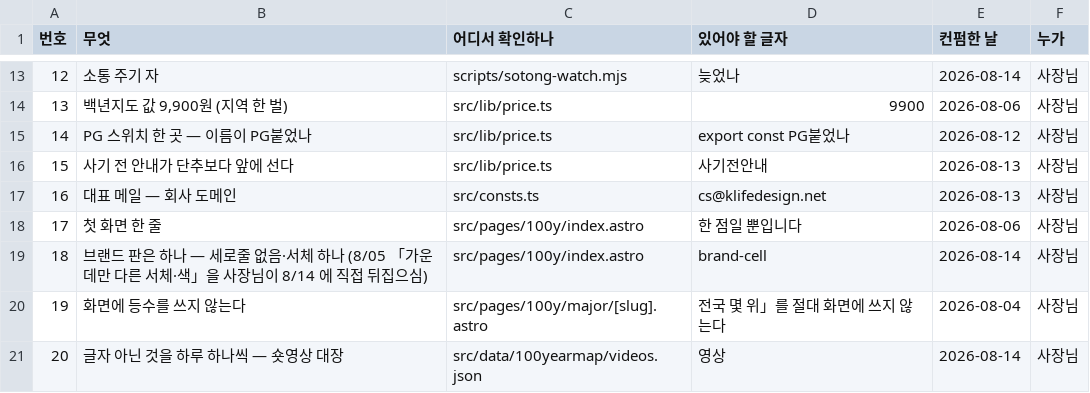
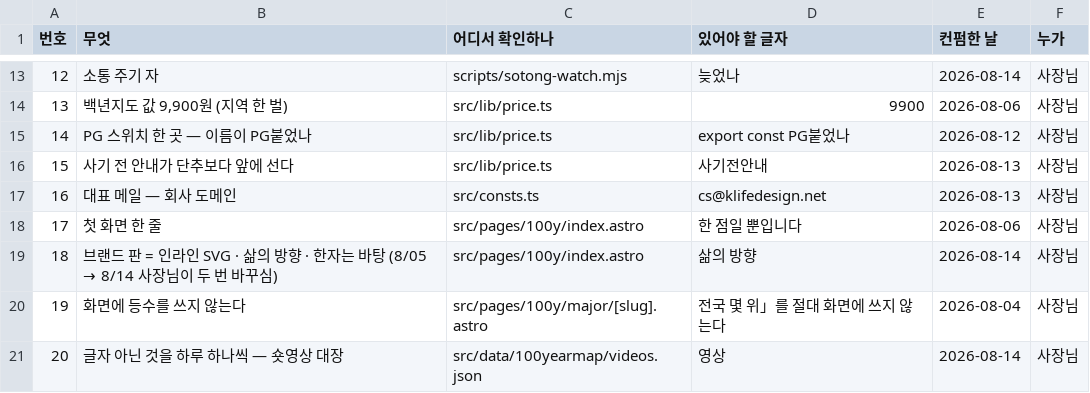
Before and after one commit to parkintaek2-gif/parkintaek2-gif.github.io, a TSV file: docs/확정목록.tsv, drawn as a sheet; only a part is shown, gaps mark what is left out.

```diff
--- a/docs/확정목록.tsv
+++ b/docs/확정목록.tsv
@@ -18,3 +18,3 @@
 17	첫 화면 한 줄	src/pages/100y/index.astro	한 점일 뿐입니다	2026-08-06	사장님
-18	브랜드 판은 하나 — 세로줄 없음·서체 하나 (8/05 「가운데만 다른 서체·색」을 사장님이 8/14 에 직접 뒤집으심)	src/pages/100y/index.astro	brand-cell	2026-08-14	사장님
+18	브랜드 판 = 인라인 SVG · 삶의 방향 · 한자는 바탕 (8/05 → 8/14 사장님이 두 번 바꾸심)	src/pages/100y/index.astro	삶의 방향	2026-08-14	사장님
 19	화면에 등수를 쓰지 않는다	src/pages/100y/major/[slug].astro	전국 몇 위」를 절대 화면에 쓰지 않는다	2026-08-04	사장님
```
Also changed, not shown: 2 other files.
